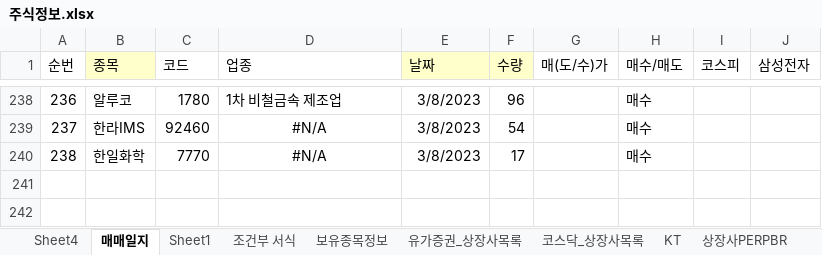
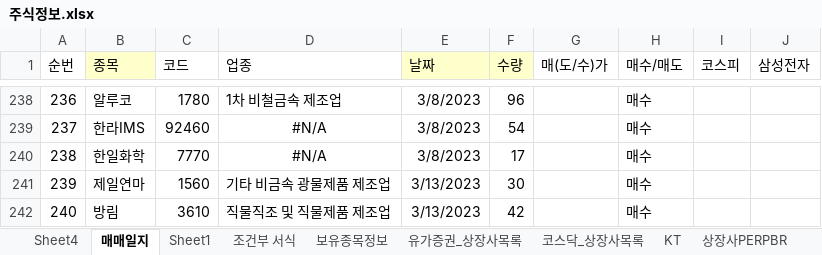
Before and after one commit to starshorse/20200228start, an Excel workbook: xls_node/stock/주식정보.xlsx, sheet 매매일지, drawn as a sheet; only a part is shown, gaps mark what is left out; values as stored, in another font and other column widths than the file's, no borders; conditional formats not drawn; the diff names each change by its address in the sheet, - before the commit and + after, or states it on an @@ line.

```diff
--- a/xls_node/stock/주식정보.xlsx (sheet 매매일지)
+++ b/xls_node/stock/주식정보.xlsx (sheet 매매일지)
+row 241: 239 | 제일연마 | 1560 | 기타 비금속 광물제품 제조업 | 3/13/2023 | 30 |  | 매수
+row 242: 240 | 방림 | 3610 | 직물직조 및 직물제품 제조업 | 3/13/2023 | 42 |  | 매수
```
Also changed, not shown: 3 other files.
